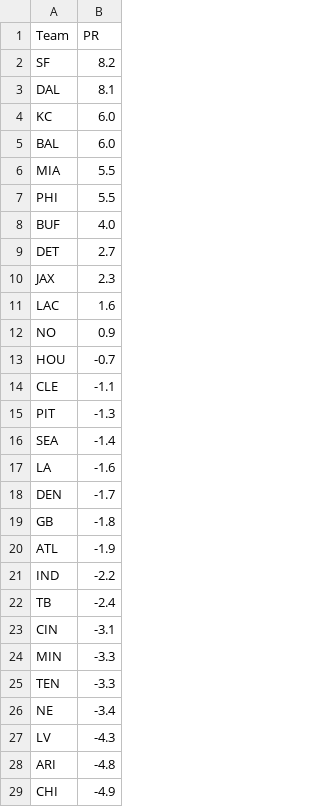
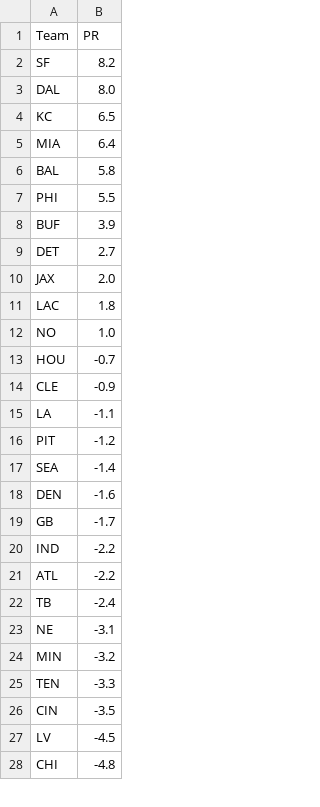
Before and after one commit to ChristopherDavisUCI/NFL2023-Simulation, a CSV file: data/pr.csv, drawn as a sheet; only a part is shown; the diff covers the shown part only.

```diff
--- a/data/pr.csv
+++ b/data/pr.csv
@@ -2,28 +2,27 @@ Team,PR
 SF,8.2
-DAL,8.1
-KC,6.0
-BAL,6.0
-MIA,5.5
+DAL,8.0
+KC,6.5
+MIA,6.4
+BAL,5.8
 PHI,5.5
-BUF,4.0
+BUF,3.9
 DET,2.7
-JAX,2.3
-LAC,1.6
-NO,0.9
+JAX,2.0
+LAC,1.8
+NO,1.0
 HOU,-0.7
-CLE,-1.1
-PIT,-1.3
+CLE,-0.9
+LA,-1.1
+PIT,-1.2
 SEA,-1.4
-LA,-1.6
-DEN,-1.7
-GB,-1.8
-ATL,-1.9
+DEN,-1.6
+GB,-1.7
 IND,-2.2
+ATL,-2.2
 TB,-2.4
-CIN,-3.1
-MIN,-3.3
+NE,-3.1
+MIN,-3.2
 TEN,-3.3
-NE,-3.4
-LV,-4.3
-ARI,-4.8
-CHI,-4.9
+CIN,-3.5
+LV,-4.5
+CHI,-4.8
```
Also changed, not shown: 2 added rows, 1 removed row and 2 edited cells elsewhere in this file, schedules/schedule23.csv.
